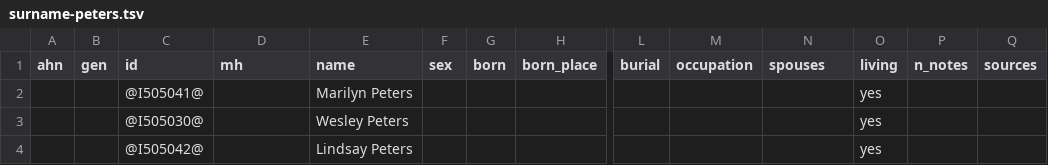
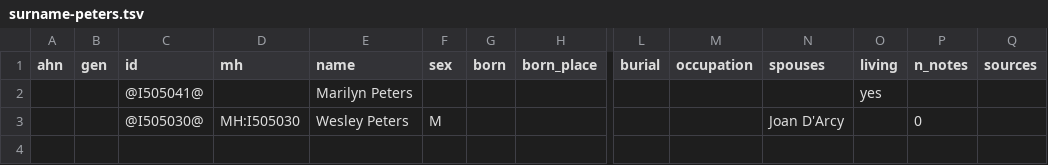
Before and after one commit to daviddef/TheDArcy, a TSV file: data/surname-peters.tsv, drawn as a sheet; only a part is shown, gaps mark what is left out; rows hold the shown columns only; the diff names each change by its address in the sheet, - before the commit and + after, or states it on an @@ line.

```diff
--- a/data/surname-peters.tsv
+++ b/data/surname-peters.tsv
-D3 (mh): (empty)
+D3 (mh): MH:I505030
-F3 (sex): (empty)
+F3 (sex): M
-N3 (spouses): (empty)
+N3 (spouses): Joan D'Arcy
-O3 (living): yes
+O3 (living): (empty)
-P3 (n_notes): (empty)
+P3 (n_notes): 0
-row 4:  |  | @I505042@ |  | Lindsay Peters |  |  |  |  |  |  | yes
```
Also changed, not shown: data/surname-bamford.tsv, data/surname-darcy.tsv, 24 other files.
